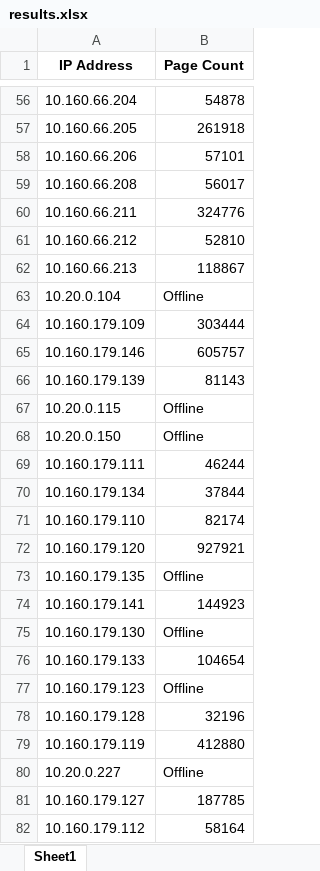
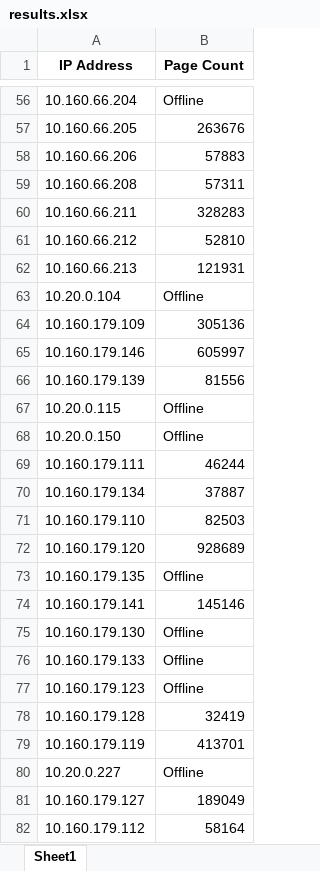
Before and after one commit to serbanzsolt/Printer-PageCounter, an Excel workbook: results.xlsx, sheet Sheet1, drawn as a sheet; only a part is shown, gaps mark what is left out; values as stored, in another font and other column widths than the file's, no borders; the diff covers the shown part only; the diff names each change by its address in the sheet, - before the commit and + after, or states it on an @@ line.

```diff
--- a/results.xlsx (sheet Sheet1)
+++ b/results.xlsx (sheet Sheet1)
-B56 (Page Count): 54878
+B56 (Page Count): Offline
-B57 (Page Count): 261918
+B57 (Page Count): 263676
-B58 (Page Count): 57101
+B58 (Page Count): 57883
-B59 (Page Count): 56017
+B59 (Page Count): 57311
-B60 (Page Count): 324776
+B60 (Page Count): 328283
-B62 (Page Count): 118867
+B62 (Page Count): 121931
-B64 (Page Count): 303444
+B64 (Page Count): 305136
-B65 (Page Count): 605757
+B65 (Page Count): 605997
-B66 (Page Count): 81143
+B66 (Page Count): 81556
-B70 (Page Count): 37844
+B70 (Page Count): 37887
-B71 (Page Count): 82174
+B71 (Page Count): 82503
-B72 (Page Count): 927921
+B72 (Page Count): 928689
-B74 (Page Count): 144923
+B74 (Page Count): 145146
-B76 (Page Count): 104654
+B76 (Page Count): Offline
-B78 (Page Count): 32196
+B78 (Page Count): 32419
-B79 (Page Count): 412880
+B79 (Page Count): 413701
-B81 (Page Count): 187785
+B81 (Page Count): 189049
```
Also changed, not shown: 77 edited cells elsewhere in this sheet, 2 other files.
